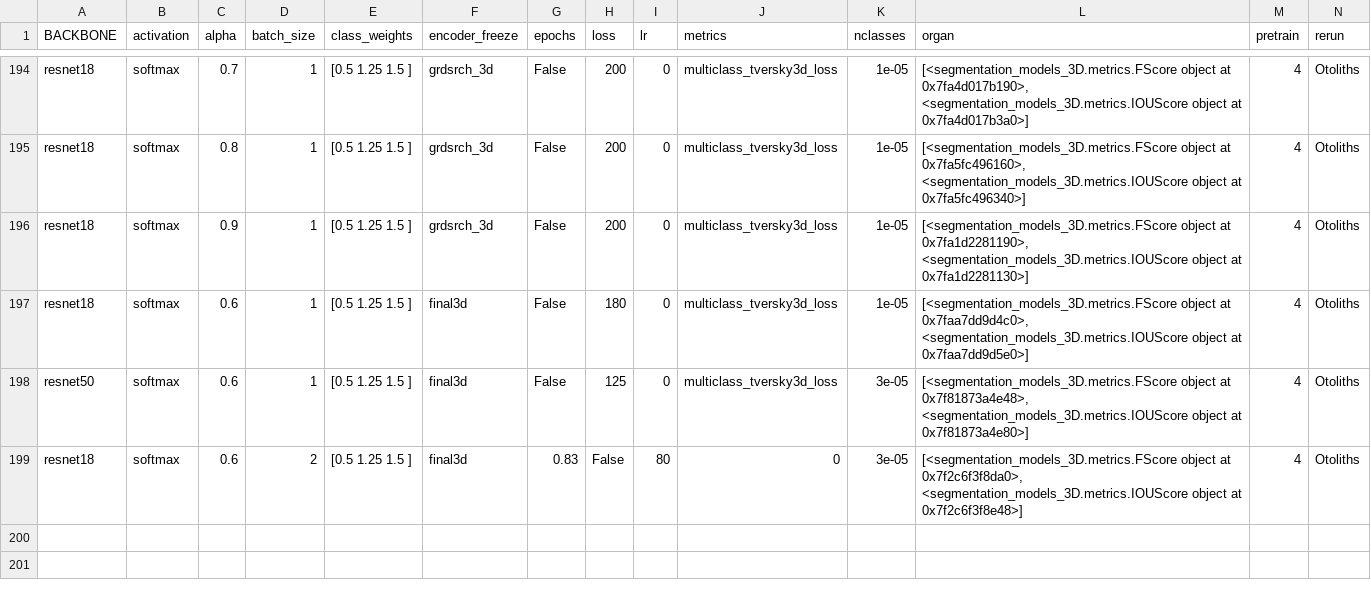
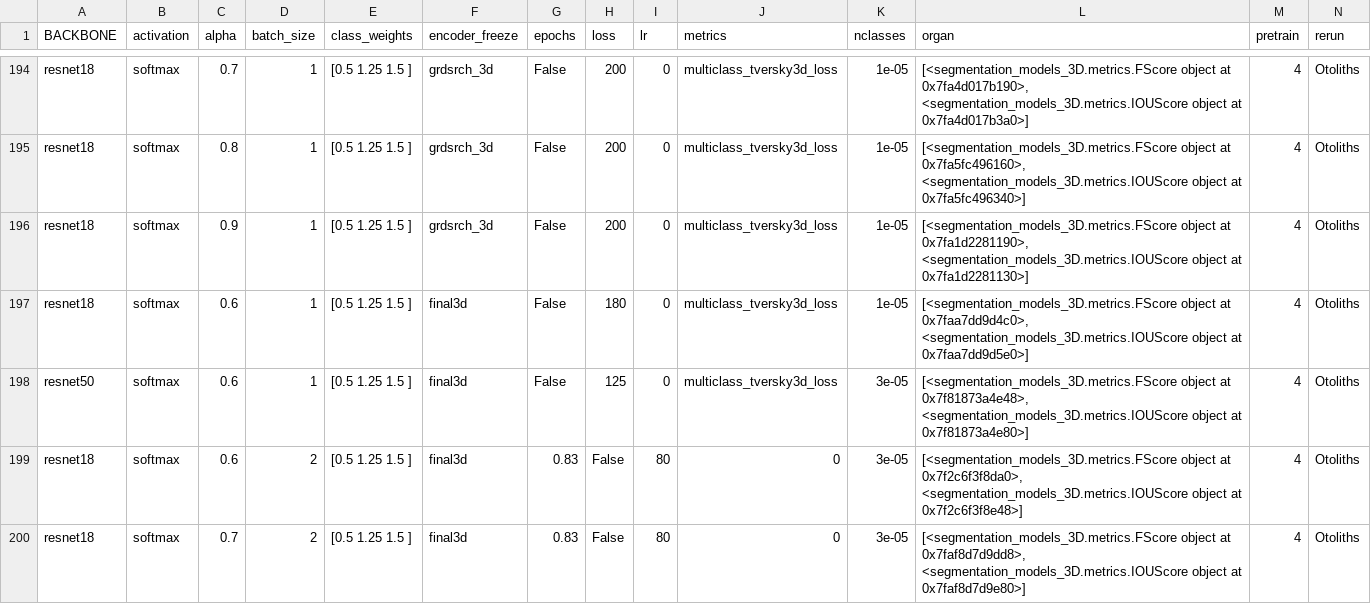
Before and after one commit to wahabk/ctfishpy, a CSV file: output/Model/trainingParameters.csv, drawn as a sheet; only a part is shown, gaps mark what is left out; rows hold the shown columns only; the diff names each change by its address in the sheet, - before the commit and + after, or states it on an @@ line.

```diff
--- a/output/Model/trainingParameters.csv
+++ b/output/Model/trainingParameters.csv
+row 200: resnet18 | softmax | 0.7 | 2 | [0.5 1.25 1.5 ] | final3d | 0.83 | False | 80 | 0 | 3e-05 | [<segmentation_models_3D.metrics.FScore object at 0x7faf8d7d9dd8>, <segmentation_models_3D.metrics.IOUScore object at 0x7faf8d7d9e80>] | 4 | Otoliths
```
Also changed, not shown: 5 other files.
